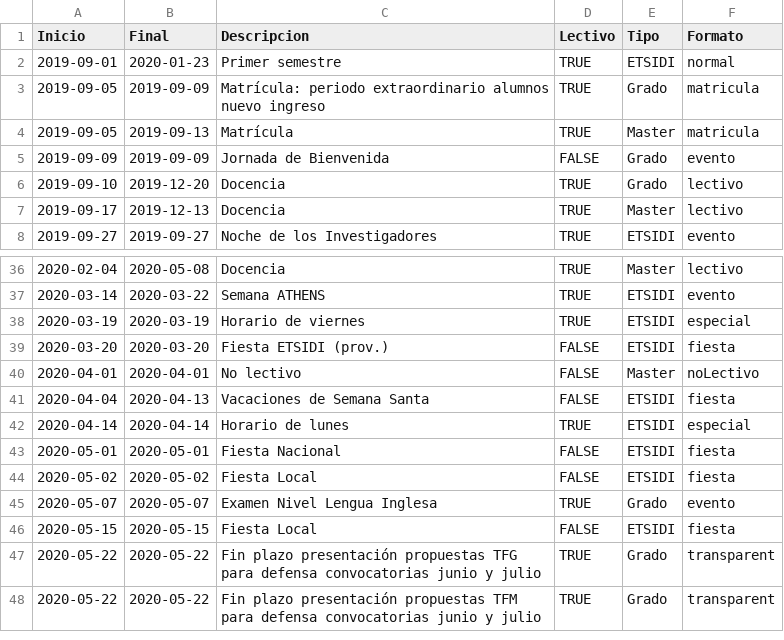
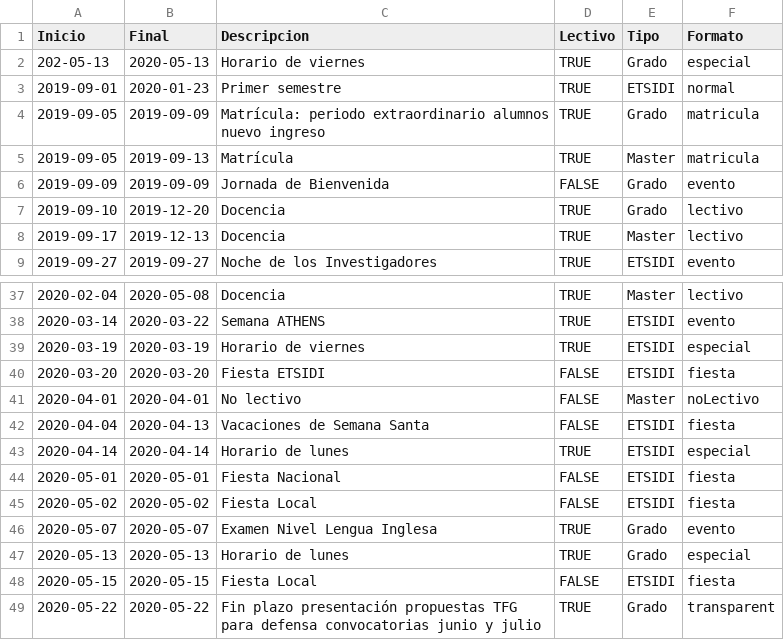
Before and after one commit to SOA-ETSIDI/calendario, a CSV file: csv/calendarioETSIDI_2019-20.csv, drawn as a sheet; only a part is shown, gaps mark what is left out; the shorter side is filled out with more unchanged rows.

Commit message:
Modifica calendario

```diff
--- a/csv/calendarioETSIDI_2019-20.csv
+++ b/csv/calendarioETSIDI_2019-20.csv
@@ -1,2 +1,3 @@
 "Inicio","Final","Descripcion","Lectivo","Tipo","Formato"
+"202-05-13","2020-05-13","Horario de viernes",TRUE,"Grado","especial"
 "2019-09-01","2020-01-23","Primer semestre",TRUE,"ETSIDI","normal"
@@ -38,3 +39,3 @@
 "2020-03-19","2020-03-19","Horario de viernes",TRUE,"ETSIDI","especial"
-"2020-03-20","2020-03-20","Fiesta ETSIDI (prov.)",FALSE,"ETSIDI","fiesta"
+"2020-03-20","2020-03-20","Fiesta ETSIDI",FALSE,"ETSIDI","fiesta"
 "2020-04-01","2020-04-01","No lectivo",FALSE,"Master","noLectivo"
@@ -45,2 +46,3 @@
 "2020-05-07","2020-05-07","Examen Nivel Lengua Inglesa",TRUE,"Grado","evento"
+"2020-05-13","2020-05-13","Horario de lunes",TRUE,"Grado","especial"
 "2020-05-15","2020-05-15","Fiesta Local",FALSE,"ETSIDI","fiesta"
```
